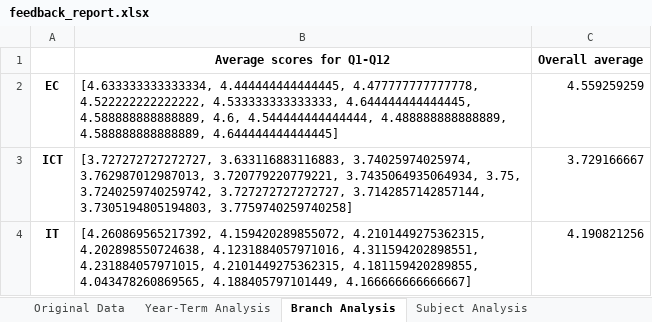
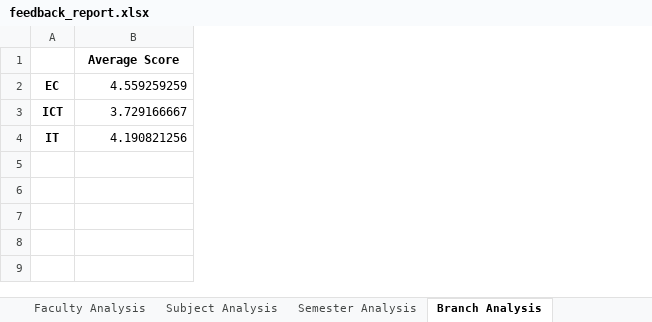
Before and after one commit to milavdabgar/StudentFeedbackAnalysis, an Excel workbook: feedback_report.xlsx, sheet Branch Analysis, drawn as a sheet; values as stored, in another font and other column widths than the file's, no borders; removed rows and columns are numbered as before the commit, all else as after; the diff names each change by its address in the sheet, - before the commit and + after, or states it on an @@ line.

```diff
--- a/feedback_report.xlsx (sheet Branch Analysis)
+++ b/feedback_report.xlsx (sheet Branch Analysis)
-sheet tab: Year-Term Analysis
+sheet tab: Semester Analysis
@@ sheet tab order changed: Faculty Analysis | Subject Analysis | Semester Analysis | Branch Analysis @@
-column B, rows 1-4: Average scores for Q1-Q12 | [4.633333333333334, 4.444444444444445, 4.477777777777778, 4.522222222222222, 4.533333333333333, 4.644444444444445, 4.588888888888889, 4.6, 4.544444444444444, 4.488888888888889, 4.588888888888889, 4.644444444444445] | [3.727272727272727, 3.633116883116883, 3.74025974025974, 3.762987012987013, 3.720779220779221, 3.7435064935064934, 3.75, 3.7240259740259742, 3.727272727272727, 3.7142857142857144, 3.7305194805194803, 3.7759740259740258] | [4.260869565217392, 4.159420289855072, 4.2101449275362315, 4.202898550724638, 4.1231884057971016, 4.311594202898551, 4.231884057971015, 4.2101449275362315, 4.181159420289855, 4.043478260869565, 4.188405797101449, 4.166666666666667]
-B1: Overall average
+B1: Average Score
```
Also changed, not shown: sheet Faculty Analysis, sheet Subject Analysis, other sheet tabs, 6 other files.
